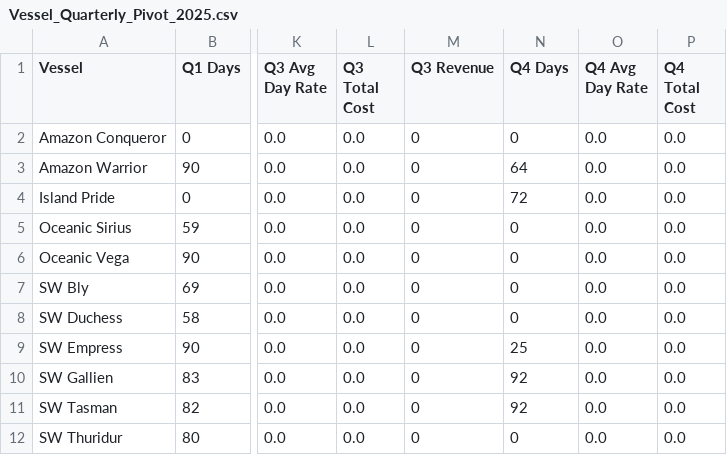
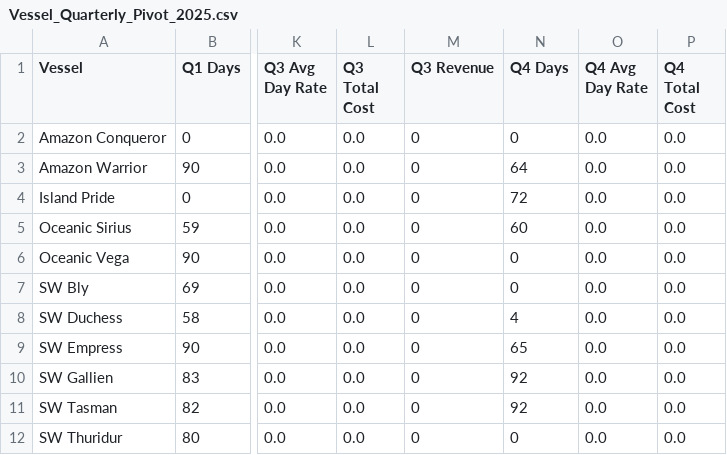
Before and after one commit to colina83/SWG-Competitor-Analysis, a CSV file: Vessel_Quarterly_Pivot_2025.csv, drawn as a sheet; only a part is shown, gaps mark what is left out; the diff names each change by its address in the sheet, - before the commit and + after, or states it on an @@ line.

```diff
--- a/Vessel_Quarterly_Pivot_2025.csv
+++ b/Vessel_Quarterly_Pivot_2025.csv
-N5 (Q4 Days): 0
+N5 (Q4 Days): 60
-N8 (Q4 Days): 0
+N8 (Q4 Days): 4
-N9 (Q4 Days): 25
+N9 (Q4 Days): 65
```
Also changed, not shown: Enhanced_Streamer_Projects.csv, quarterly_breakdown_data.csv, 1 other file.
